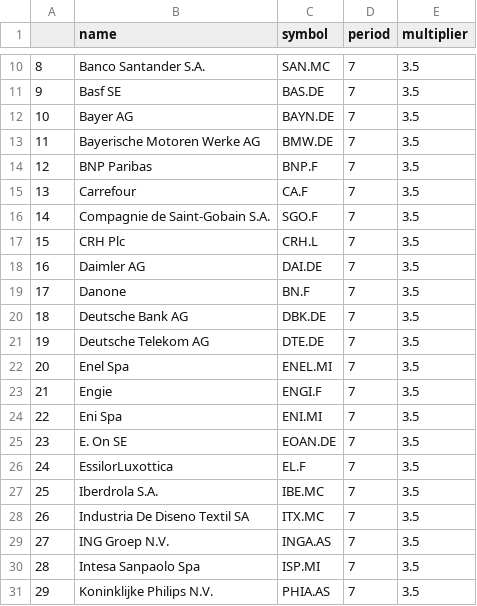
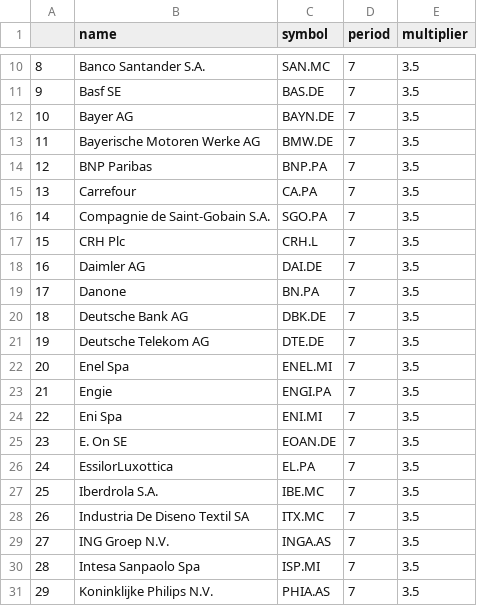
Before and after one commit to jaguschj/tradinglist, a CSV file: eurostx.csv, drawn as a sheet; only a part is shown, gaps mark what is left out; the diff covers the shown part only.

```diff
--- a/eurostx.csv
+++ b/eurostx.csv
@@ -13,8 +13,8 @@
 11,Bayerische Motoren Werke AG ,BMW.DE,7,3.5
-12,BNP Paribas ,BNP.F,7,3.5
-13,Carrefour ,CA.F,7,3.5
-14,Compagnie de Saint-Gobain S.A. ,SGO.F,7,3.5
+12,BNP Paribas ,BNP.PA,7,3.5
+13,Carrefour ,CA.PA,7,3.5
+14,Compagnie de Saint-Gobain S.A. ,SGO.PA,7,3.5
 15,CRH Plc ,CRH.L,7,3.5
 16,Daimler AG ,DAI.DE,7,3.5
-17,Danone ,BN.F,7,3.5
+17,Danone ,BN.PA,7,3.5
 18,Deutsche Bank AG ,DBK.DE,7,3.5
@@ -22,6 +22,6 @@
 20,Enel Spa ,ENEL.MI,7,3.5
-21,Engie ,ENGI.F,7,3.5
+21,Engie ,ENGI.PA,7,3.5
 22,Eni Spa ,ENI.MI,7,3.5
 23,E. On SE ,EOAN.DE,7,3.5
-24,EssilorLuxottica ,EL.F,7,3.5
+24,EssilorLuxottica ,EL.PA,7,3.5
 25,Iberdrola S.A. ,IBE.MC,7,3.5
```
Also changed, not shown: 11 edited cells elsewhere in this file.
